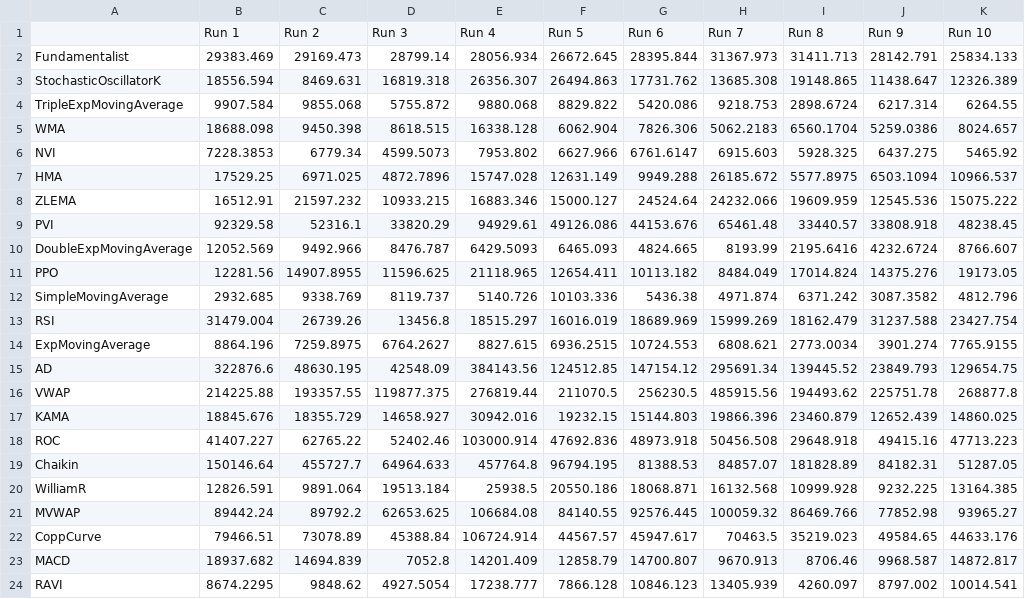
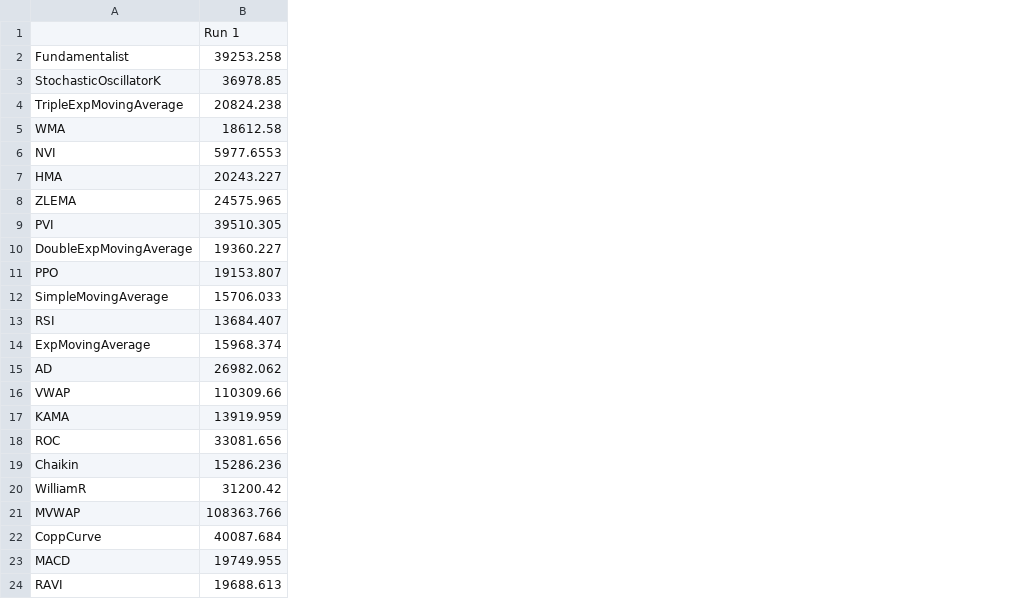
Before and after one commit to Mohamed-Emad352/artificial-stock-market-simulation, a CSV file: data.csv, drawn as a sheet; removed rows and columns are numbered as before the commit, all else as after; the diff names each change by its address in the sheet, - before the commit and + after, or states it on an @@ line.

```diff
--- a/data.csv
+++ b/data.csv
-column B, rows 1-24: Run 1 | 29383.469 | 18556.594 | 9907.584 | 18688.098 | 7228.3853 | 17529.25 | 16512.91 | 92329.58 | 12052.569 | 12281.56 | 2932.685 | 31479.004 | 8864.196 | 322876.6 | 214225.88 | 18845.676 | 41407.227 | 150146.64 | 12826.591 | 89442.24 | 79466.51 | 18937.682 | 8674.2295
-column C, rows 1-24: Run 2 | 29169.473 | 8469.631 | 9855.068 | 9450.398 | 6779.34 | 6971.025 | 21597.232 | 52316.1 | 9492.966 | 14907.8955 | 9338.769 | 26739.26 | 7259.8975 | 48630.195 | 193357.55 | 18355.729 | 62765.22 | 455727.7 | 9891.064 | 89792.2 | 73078.89 | 14694.839 | 9848.62
-column D, rows 1-24: Run 3 | 28799.14 | 16819.318 | 5755.872 | 8618.515 | 4599.5073 | 4872.7896 | 10933.215 | 33820.29 | 8476.787 | 11596.625 | 8119.737 | 13456.8 | 6764.2627 | 42548.09 | 119877.375 | 14658.927 | 52402.46 | 64964.633 | 19513.184 | 62653.625 | 45388.84 | 7052.8 | 4927.5054
-column E, rows 1-24: Run 4 | 28056.934 | 26356.307 | 9880.068 | 16338.128 | 7953.802 | 15747.028 | 16883.346 | 94929.61 | 6429.5093 | 21118.965 | 5140.726 | 18515.297 | 8827.615 | 384143.56 | 276819.44 | 30942.016 | 103000.914 | 457764.8 | 25938.5 | 106684.08 | 106724.914 | 14201.409 | 17238.777
-column F, rows 1-24: Run 5 | 26672.645 | 26494.863 | 8829.822 | 6062.904 | 6627.966 | 12631.149 | 15000.127 | 49126.086 | 6465.093 | 12654.411 | 10103.336 | 16016.019 | 6936.2515 | 124512.85 | 211070.5 | 19232.15 | 47692.836 | 96794.195 | 20550.186 | 84140.55 | 44567.57 | 12858.79 | 7866.128
-column G, rows 1-24: Run 6 | 28395.844 | 17731.762 | 5420.086 | 7826.306 | 6761.6147 | 9949.288 | 24524.64 | 44153.676 | 4824.665 | 10113.182 | 5436.38 | 18689.969 | 10724.553 | 147154.12 | 256230.5 | 15144.803 | 48973.918 | 81388.53 | 18068.871 | 92576.445 | 45947.617 | 14700.807 | 10846.123
-column H, rows 1-24: Run 7 | 31367.973 | 13685.308 | 9218.753 | 5062.2183 | 6915.603 | 26185.672 | 24232.066 | 65461.48 | 8193.99 | 8484.049 | 4971.874 | 15999.269 | 6808.621 | 295691.34 | 485915.56 | 19866.396 | 50456.508 | 84857.07 | 16132.568 | 100059.32 | 70463.5 | 9670.913 | 13405.939
-column I, rows 1-24: Run 8 | 31411.713 | 19148.865 | 2898.6724 | 6560.1704 | 5928.325 | 5577.8975 | 19609.959 | 33440.57 | 2195.6416 | 17014.824 | 6371.242 | 18162.479 | 2773.0034 | 139445.52 | 194493.62 | 23460.879 | 29648.918 | 181828.89 | 10999.928 | 86469.766 | 35219.023 | 8706.46 | 4260.097
-column J, rows 1-24: Run 9 | 28142.791 | 11438.647 | 6217.314 | 5259.0386 | 6437.275 | 6503.1094 | 12545.536 | 33808.918 | 4232.6724 | 14375.276 | 3087.3582 | 31237.588 | 3901.274 | 23849.793 | 225751.78 | 12652.439 | 49415.16 | 84182.31 | 9232.225 | 77852.98 | 49584.65 | 9968.587 | 8797.002
-column K, rows 1-24: Run 10 | 25834.133 | 12326.389 | 6264.55 | 8024.657 | 5465.92 | 10966.537 | 15075.222 | 48238.45 | 8766.607 | 19173.05 | 4812.796 | 23427.754 | 7765.9155 | 129654.75 | 268877.8 | 14860.025 | 47713.223 | 51287.05 | 13164.385 | 93965.27 | 44633.176 | 14872.817 | 10014.541
+column B, rows 1-24: Run 1 | 39253.258 | 36978.85 | 20824.238 | 18612.58 | 5977.6553 | 20243.227 | 24575.965 | 39510.305 | 19360.227 | 19153.807 | 15706.033 | 13684.407 | 15968.374 | 26982.062 | 110309.66 | 13919.959 | 33081.656 | 15286.236 | 31200.42 | 108363.766 | 40087.684 | 19749.955 | 19688.613
```
Also changed, not shown: 3 other files.
